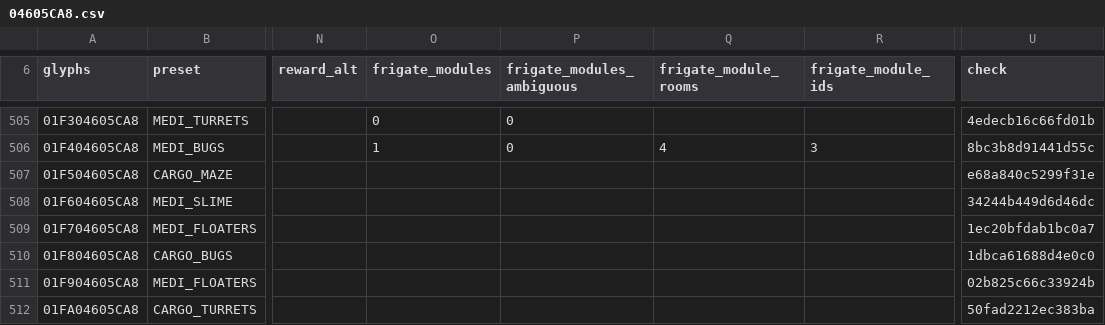
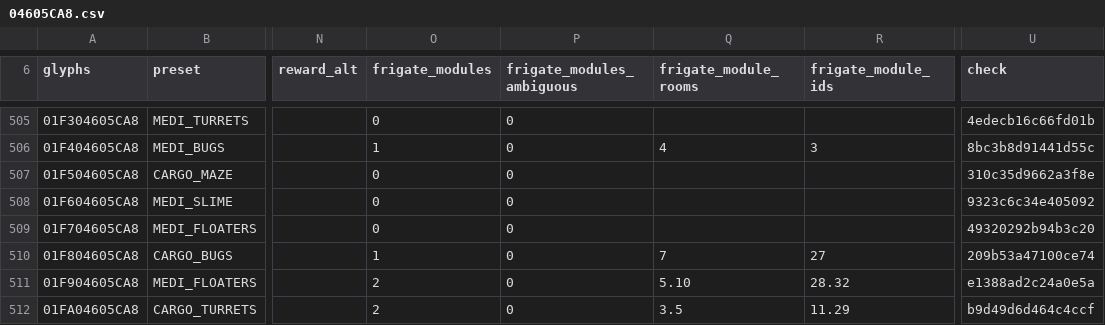
Before and after one commit to vikkitor93-coder/nms-derelict-atlas, a CSV file: regions/g00/04/605/04605CA8.csv, drawn as a sheet; only a part is shown, gaps mark what is left out; the diff covers the shown part only; the diff names each change by its address in the sheet, - before the commit and + after, or states it on an @@ line.

```diff
--- a/regions/g00/04/605/04605CA8.csv
+++ b/regions/g00/04/605/04605CA8.csv
-O507:O509 (frigate_modules): (empty)
+O507:O509 (frigate_modules): 0
-P507:P512 (frigate_modules_ambiguous): (empty)
+P507:P512 (frigate_modules_ambiguous): 0
-U507 (check): e68a840c5299f31e
+U507 (check): 310c35d9662a3f8e
-U508 (check): 34244b449d6d46dc
+U508 (check): 9323c6c34e405092
-U509 (check): 1ec20bfdab1bc0a7
+U509 (check): 49320292b94b3c20
-O510 (frigate_modules): (empty)
+O510 (frigate_modules): 1
-Q510 (frigate_module_rooms): (empty)
+Q510 (frigate_module_rooms): 7
-R510 (frigate_module_ids): (empty)
+R510 (frigate_module_ids): 27
-U510 (check): 1dbca61688d4e0c0
+U510 (check): 209b53a47100ce74
-O511:O512 (frigate_modules): (empty)
+O511:O512 (frigate_modules): 2
-Q511 (frigate_module_rooms): (empty)
+Q511 (frigate_module_rooms): 5.10
-R511 (frigate_module_ids): (empty)
+R511 (frigate_module_ids): 28.32
-U511 (check): 02b825c66c33924b
+U511 (check): e1388ad2c24a0e5a
-Q512 (frigate_module_rooms): (empty)
+Q512 (frigate_module_rooms): 3.5
-R512 (frigate_module_ids): (empty)
+R512 (frigate_module_ids): 11.29
-U512 (check): 50fad2212ec383ba
+U512 (check): b9d49d6d464c4ccf
```
Also changed, not shown: 132 edited cells elsewhere in this file, regions/g00/04/605/04605CA9.csv, 1 other file.
